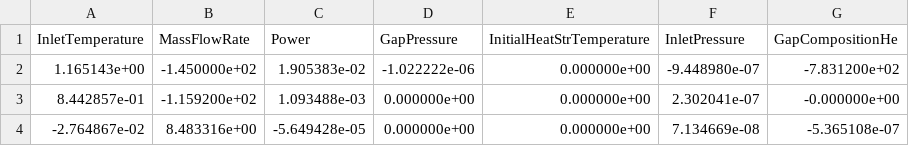
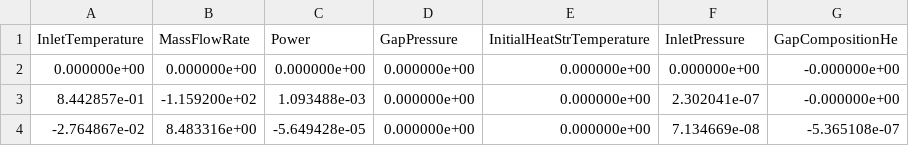
Before and after one commit to LorenzoMazzocco/Progetto-di-laurea-RELAP5, a CSV file: Steady State/Sensitivity Analysis/PWR/sensitivity_absolute.csv, drawn as a sheet.

```diff
--- a/Steady State/Sensitivity Analysis/PWR/sensitivity_absolute.csv
+++ b/Steady State/Sensitivity Analysis/PWR/sensitivity_absolute.csv
@@ -1,3 +1,3 @@
 InletTemperature;MassFlowRate;Power;GapPressure;InitialHeatStrTemperature;InletPressure;GapCompositionHe
-1.165143e+00;-1.450000e+02;1.905383e-02;-1.022222e-06;0.000000e+00;-9.448980e-07;-7.831200e+02
+0.000000e+00;0.000000e+00;0.000000e+00;0.000000e+00;0.000000e+00;0.000000e+00;-0.000000e+00
 8.442857e-01;-1.159200e+02;1.093488e-03;0.000000e+00;0.000000e+00;2.302041e-07;-0.000000e+00
```
Also changed, not shown: Steady State/Sensitivity Analysis/PWR/sensitivity_adimensional.csv, Steady State/Sensitivity Analysis/PWR/sensitivity_relative.csv, 5 other files.
